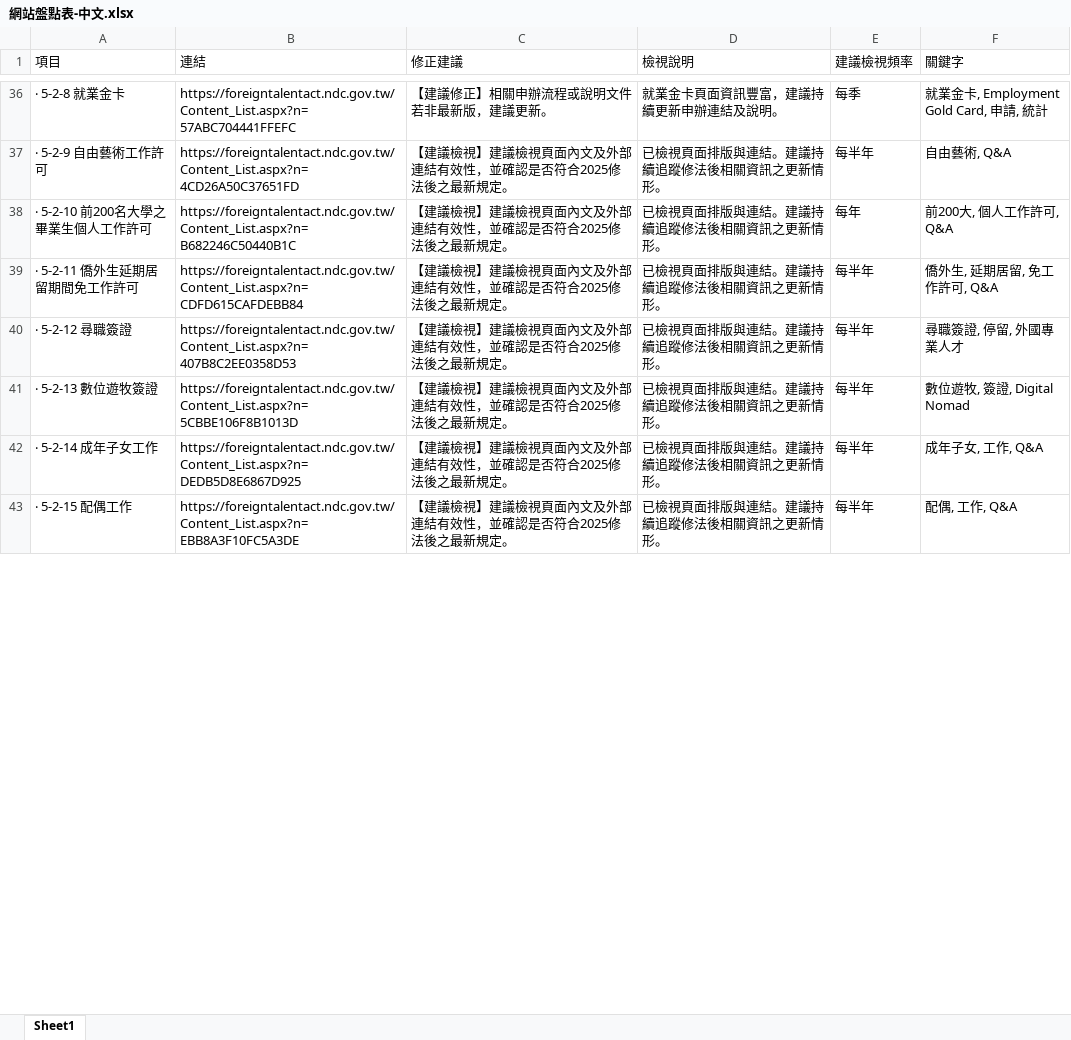
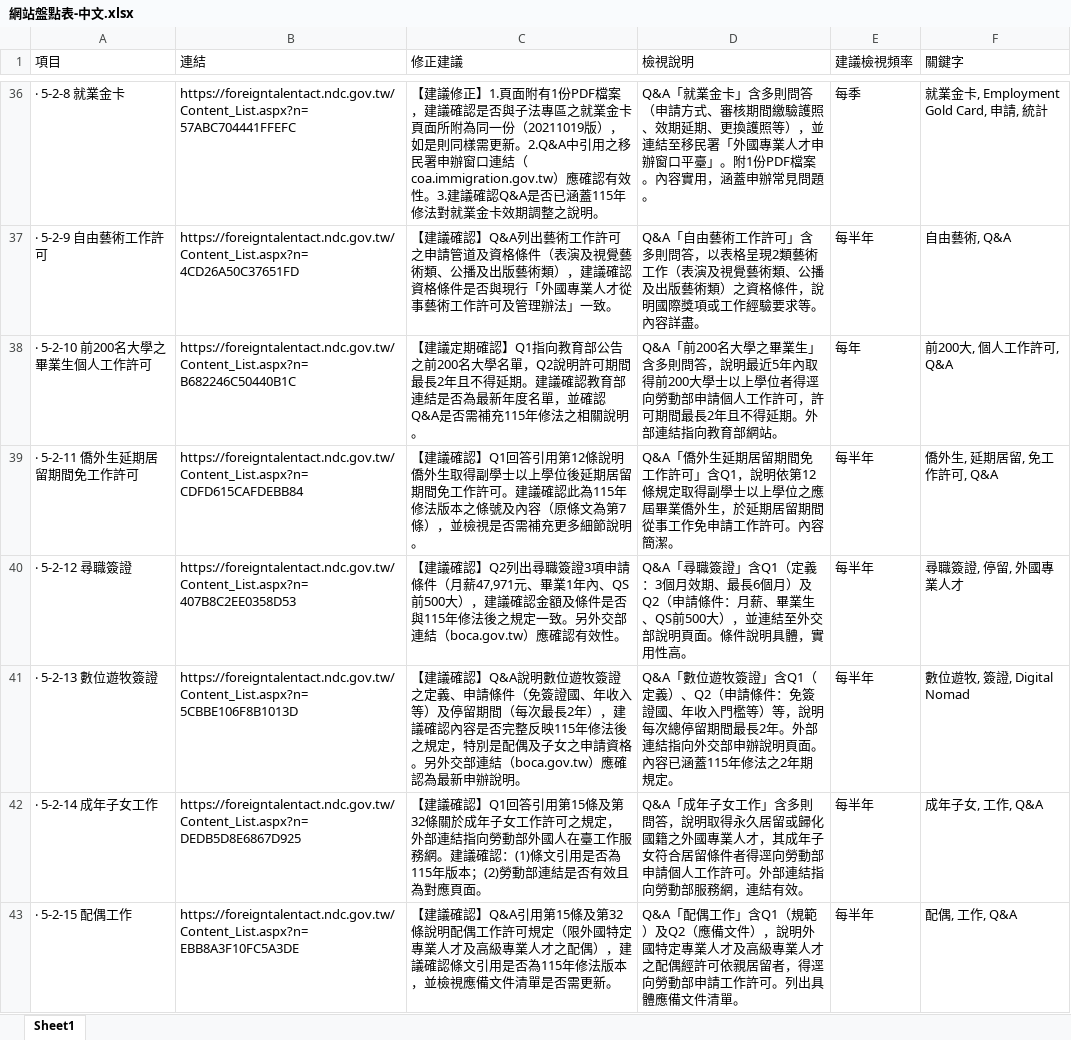
Before and after one commit to bcai83863/website, an Excel workbook: 網站盤點表-中文.xlsx, sheet Sheet1, drawn as a sheet; only a part is shown, gaps mark what is left out; values as stored, in another font and other column widths than the file's, no borders; the diff covers the shown part only; the diff names each change by its address in the sheet, - before the commit and + after, or states it on an @@ line.

```diff
--- a/網站盤點表-中文.xlsx (sheet Sheet1)
+++ b/網站盤點表-中文.xlsx (sheet Sheet1)
-C36 (修正建議): …議修正】相關申辦流程或說明文件若非最新版，建議更新。
+C36 (修正建議): …議修正】1.頁面附有1份PDF檔案，建議確認是否與子法專區之就業金卡頁面所附為同一份（20211019版），如是則同樣需更新。2.Q&A中引用之移民署申辦窗口連結（coa.immigration.gov.tw）應確認有效性。3.建議確認Q&A是否已涵蓋115年修法對就業金卡效期調整之說明。
-D36 (檢視說明): 就業金卡頁面資訊豐富，建議持續更新申辦連結及說明。
+D36 (檢視說明): Q&A「就業金卡」含多則問答（申請方式、審核期間繳驗護照、效期延期、更換護照等），並連結至移民署「外國專業人才申辦窗口平臺」。附1份PDF檔案。內容實用，涵蓋申辦常見問題。
-C37 (修正建議): 【建議檢視】建議檢視頁面內文及外部連結有效性，並確認是否符合2025修法後之最新規定。
+C37 (修正建議): 【建議確認】Q&A列出藝術工作許可之申請管道及資格條件（表演及視覺藝術類、公播及出版藝術類），建議確認資格條件是否與現行「外國專業人才從事藝術工作許可及管理辦法」一致。
-D37 (檢視說明): 已檢視頁面排版與連結。建議持續追蹤修法後相關資訊之更新情形。
+D37 (檢視說明): Q&A「自由藝術工作許可」含多則問答，以表格呈現2類藝術工作（表演及視覺藝術類、公播及出版藝術類）之資格條件，說明國際獎項或工作經驗要求等。內容詳盡。
-C38 (修正建議): 【建議檢視】建議檢視頁面內文及外部連結有效性，並確認是否符合2025修法後之最新規定。
+C38 (修正建議): 【建議定期確認】Q1指向教育部公告之前200名大學名單，Q2說明許可期間最長2年且不得延期。建議確認教育部連結是否為最新年度名單，並確認Q&A是否需補充115年修法之相關說明。
-D38 (檢視說明): 已檢視頁面排版與連結。建議持續追蹤修法後相關資訊之更新情形。
+D38 (檢視說明): Q&A「前200名大學之畢業生」含多則問答，說明最近5年內取得前200大學士以上學位者得逕向勞動部申請個人工作許可，許可期間最長2年且不得延期。外部連結指向教育部網站。
-C39 (修正建議): 【建議檢視】建議檢視頁面內文及外部連結有效性，並確認是否符合2025修法後之最新規定。
+C39 (修正建議): 【建議確認】Q1回答引用第12條說明僑外生取得副學士以上學位後延期居留期間免工作許可。建議確認此為115年修法版本之條號及內容（原條文為第7條），並檢視是否需補充更多細節說明。
-D39 (檢視說明): 已檢視頁面排版與連結。建議持續追蹤修法後相關資訊之更新情形。
+D39 (檢視說明): Q&A「僑外生延期居留期間免工作許可」含Q1，說明依第12條規定取得副學士以上學位之應屆畢業僑外生，於延期居留期間從事工作免申請工作許可。內容簡潔。
-C40 (修正建議): 【建議檢視】建議檢視頁面內文及外部連結有效性，並確認是否符合2025修法後之最新規定。
+C40 (修正建議): 【建議確認】Q2列出尋職簽證3項申請條件（月薪47,971元、畢業1年內、QS前500大），建議確認金額及條件是否與115年修法後之規定一致。另外交部連結（boca.gov.tw）應確認有效性。
-D40 (檢視說明): 已檢視頁面排版與連結。建議持續追蹤修法後相關資訊之更新情形。
+D40 (檢視說明): Q&A「尋職簽證」含Q1（定義：3個月效期、最長6個月）及Q2（申請條件：月薪、畢業生、QS前500大），並連結至外交部說明頁面。條件說明具體，實用性高。
-C41 (修正建議): 【建議檢視】建議檢視頁面內文及外部連結有效性，並確認是否符合2025修法後之最新規定。
+C41 (修正建議): 【建議確認】Q&A說明數位遊牧簽證之定義、申請條件（免簽證國、年收入等）及停留期間（每次最長2年），建議確認內容是否完整反映115年修法後之規定，特別是配偶及子女之申請資格。另外交部連結（boca.gov.tw）應確認為最新申辦說明。
-D41 (檢視說明): 已檢視頁面排版與連結。建議持續追蹤修法後相關資訊之更新情形。
+D41 (檢視說明): Q&A「數位遊牧簽證」含Q1（定義）、Q2（申請條件：免簽證國、年收入門檻等）等，說明每次總停留期間最長2年。外部連結指向外交部申辦說明頁面。內容已涵蓋115年修法之2年期規定。
-C42 (修正建議): 【建議檢視】建議檢視頁面內文及外部連結有效性，並確認是否符合2025修法後之最新規定。
+C42 (修正建議): 【建議確認】Q1回答引用第15條及第32條關於成年子女工作許可之規定，外部連結指向勞動部外國人在臺工作服務網。建議確認：(1)條文引用是否為115年版本；(2)勞動部連結是否有效且為對應頁面。
-D42 (檢視說明): 已檢視頁面排版與連結。建議持續追蹤修法後相關資訊之更新情形。
+D42 (檢視說明): Q&A「成年子女工作」含多則問答，說明取得永久居留或歸化國籍之外國專業人才，其成年子女符合居留條件者得逕向勞動部申請個人工作許可。外部連結指向勞動部服務網，連結有效。
-C43 (修正建議): 【建議檢視】建議檢視頁面內文及外部連結有效性，並確認是否符合2025修法後之最新規定。
+C43 (修正建議): 【建議確認】Q&A引用第15條及第32條說明配偶工作許可規定（限外國特定專業人才及高級專業人才之配偶），建議確認條文引用是否為115年修法版本，並檢視應備文件清單是否需更新。
-D43 (檢視說明): 已檢視頁面排版與連結。建議持續追蹤修法後相關資訊之更新情形。
+D43 (檢視說明): Q&A「配偶工作」含Q1（規範）及Q2（應備文件），說明外國特定專業人才及高級專業人才之配偶經許可依親居留者，得逕向勞動部申請工作許可。列出具體應備文件清單。
```
Also changed, not shown: 96 edited cells elsewhere in this sheet, 網站盤點表-英文.xlsx.
